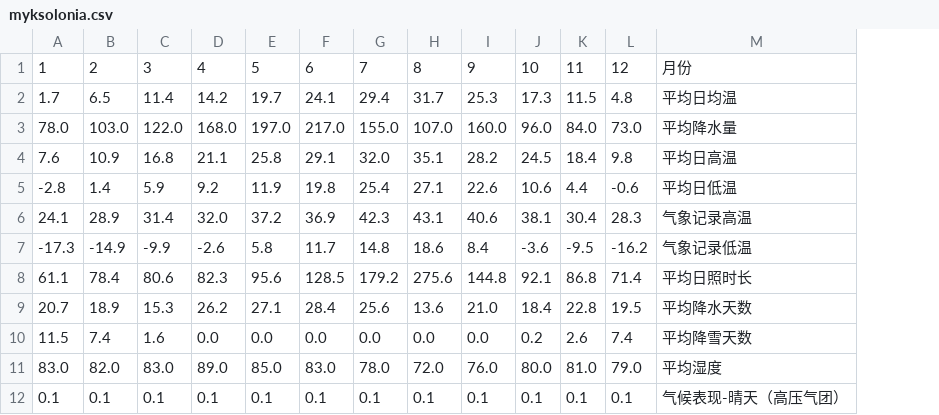
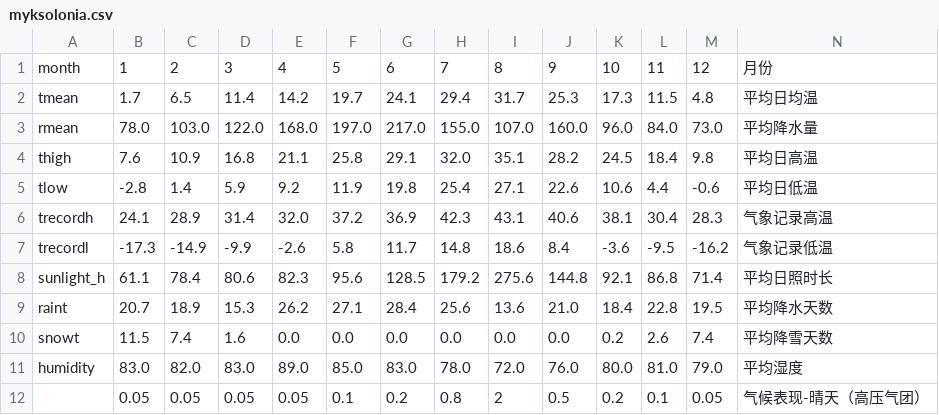
Before and after one commit to Xlonia/FictForecast, a CSV file: Climate/myksolonia.csv, drawn as a sheet; removed rows and columns are numbered as before the commit, all else as after; the diff names each change by its address in the sheet, - before the commit and + after, or states it on an @@ line.

```diff
--- a/Climate/myksolonia.csv
+++ b/Climate/myksolonia.csv
+column A, rows 1-11: month | tmean | rmean | thigh | tlow | trecordh | trecordl | sunlight_h | raint | snowt | humidity
-row 12: 0.1 | 0.1 | 0.1 | 0.1 | 0.1 | 0.1 | 0.1 | 0.1 | 0.1 | 0.1 | 0.1 | 0.1 | 气候表现-晴天（高压气团）
+row 12:  | 0.05 | 0.05 | 0.05 | 0.05 | 0.1 | 0.2 | 0.8 | 2 | 0.5 | 0.2 | 0.1 | 0.05 | 气候表现-晴天（高压气团）
```
Also changed, not shown: 19 other files.
